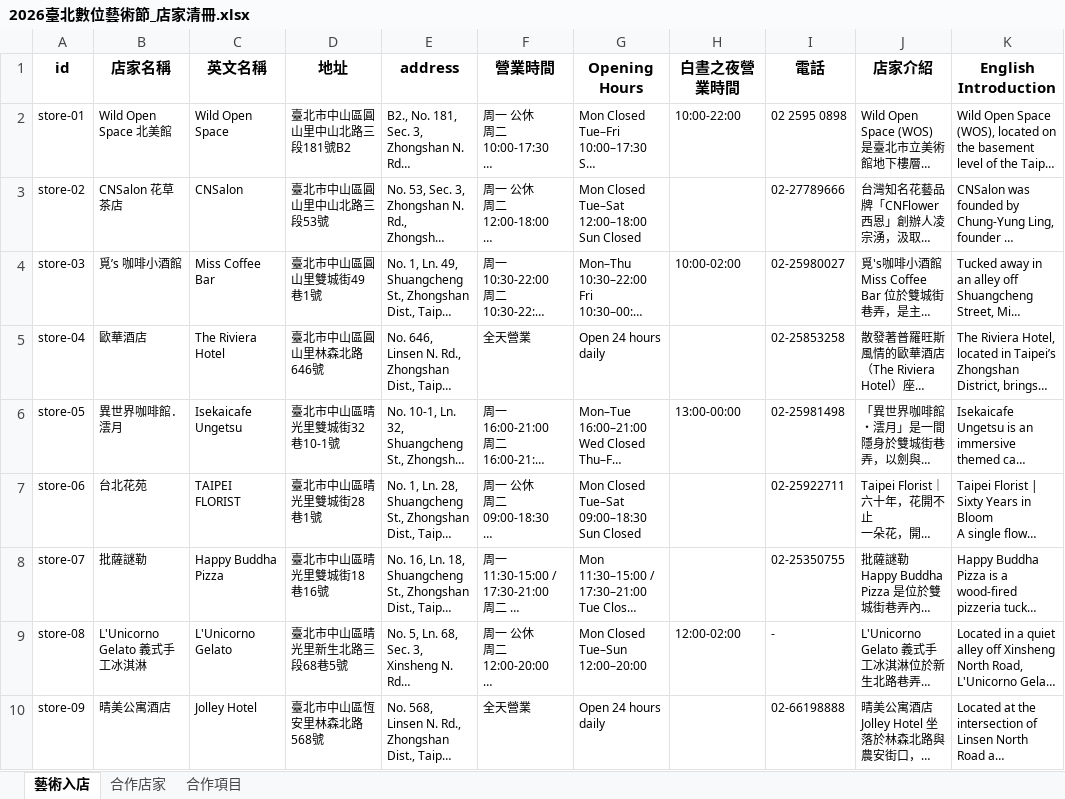
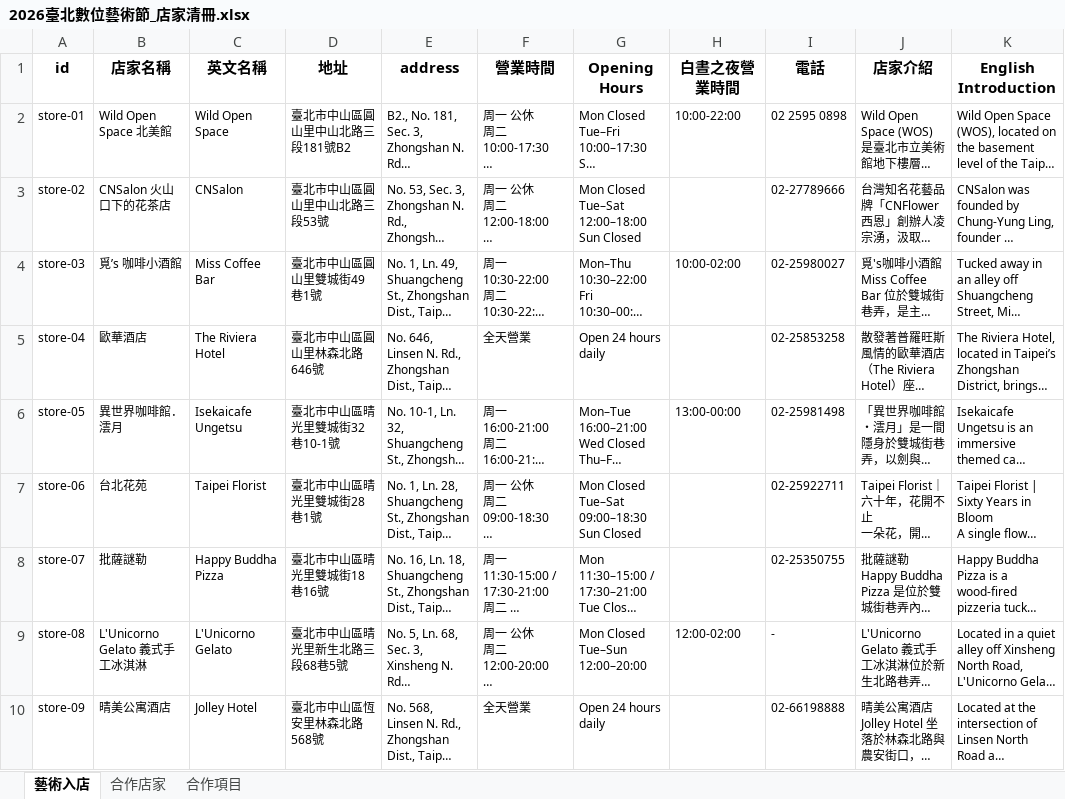
Before and after one commit to mary890719/DAF2026, an Excel workbook: assets/2026臺北數位藝術節_店家清冊.xlsx, sheet 藝術入店, drawn as a sheet; only a part is shown; long unchanged cells end in …; values as stored, in another font and other column widths than the file's, no borders; the diff names each change by its address in the sheet, - before the commit and + after, or states it on an @@ line.

```diff
--- a/assets/2026臺北數位藝術節_店家清冊.xlsx (sheet 藝術入店)
+++ b/assets/2026臺北數位藝術節_店家清冊.xlsx (sheet 藝術入店)
-B3 (店家名稱): CNSalon 花草茶店
+B3 (店家名稱): CNSalon 火山口下的花茶店
-C7 (英文名稱): TAIPEI FLORIST
+C7 (英文名稱): Taipei Florist
```
Also changed, not shown: sheet 合作項目, sheet 合作店家, assets/2026臺北數位藝術節_作品&藝術家清冊.xlsx, assets/2026臺北數位藝術節_活動清冊.xlsx, 27 other files.
